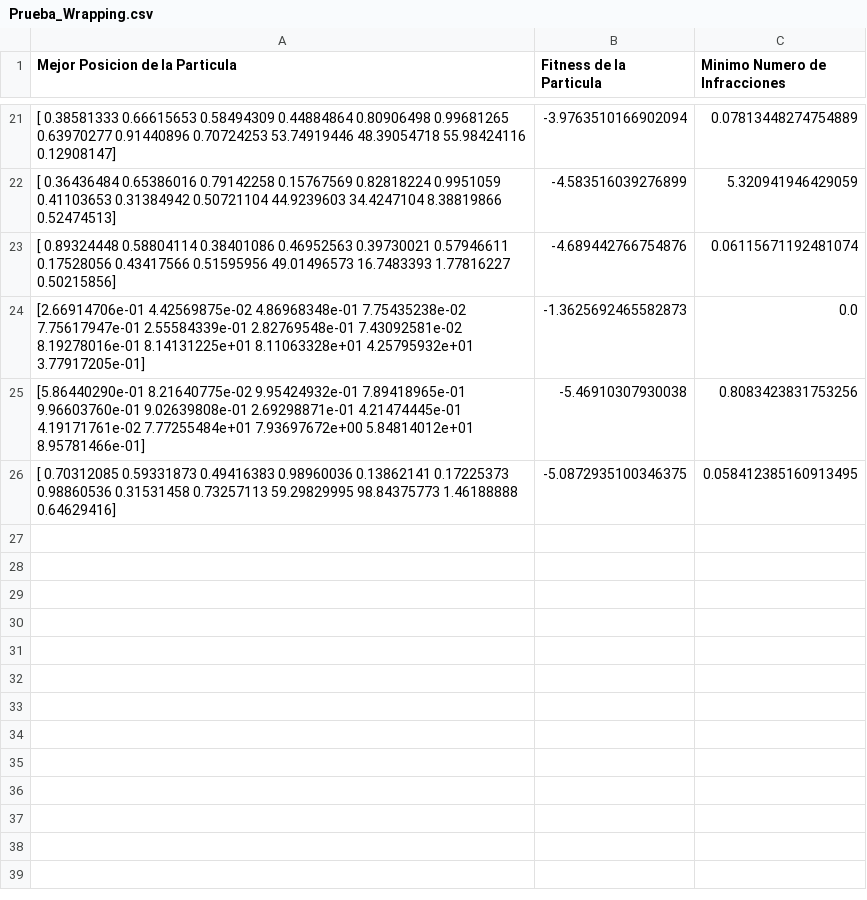
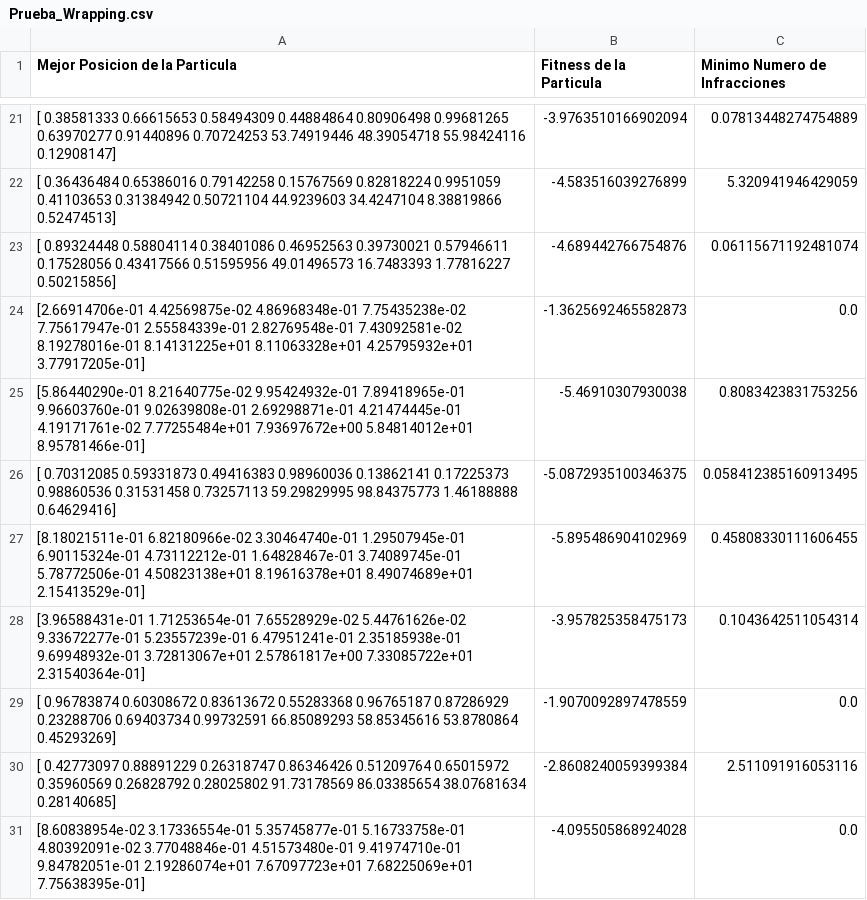
Before and after one commit to NotJm/CE, a CSV file: Prueba_Wrapping.csv, drawn as a sheet; only a part is shown, gaps mark what is left out; ↵ is a line break in a cell; the diff names each change by its address in the sheet, - before the commit and + after, or states it on an @@ line.

```diff
--- a/Prueba_Wrapping.csv
+++ b/Prueba_Wrapping.csv
+row 27: [8.18021511e-01 6.82180966e-02 3.30464740e-01 1.29507945e-01 ↵ 6.90115324e-01 4.73112212e-01 1.64828467e-01 3.74089745e-01 ↵ 5.78772506e-01 4.50823138e+01 8.19616378e+01 8.49074689e+01 ↵ 2.15413529e-01] | -5.895486904102969 | 0.45808330111606455
+row 28: [3.96588431e-01 1.71253654e-01 7.65528929e-02 5.44761626e-02 ↵ 9.33672277e-01 5.23557239e-01 6.47951241e-01 2.35185938e-01 ↵ 9.69948932e-01 3.72813067e+01 2.57861817e+00 7.33085722e+01 ↵ 2.31540364e-01] | -3.957825358475173 | 0.1043642511054314
+row 29: [ 0.96783874 0.60308672 0.83613672 0.55283368 0.96765187 0.87286929 ↵ 0.23288706 0.69403734 0.99732591 66.85089293 58.85345616 53.8780864 ↵ 0.45293269] | -1.9070092897478559 | 0.0
+row 30: [ 0.42773097 0.88891229 0.26318747 0.86346426 0.51209764 0.65015972 ↵ 0.35960569 0.26828792 0.28025802 91.73178569 86.03385654 38.07681634 ↵ 0.28140685] | -2.8608240059399384 | 2.511091916053116
+row 31: [8.60838954e-02 3.17336554e-01 5.35745877e-01 5.16733758e-01 ↵ 4.80392091e-02 3.77048846e-01 4.51573480e-01 9.41974710e-01 ↵ 9.84782051e-01 2.19286074e+01 7.67097723e+01 7.68225069e+01 ↵ 7.75638395e-01] | -4.095505868924028 | 0.0
```
Also changed, not shown: 4 other files.
